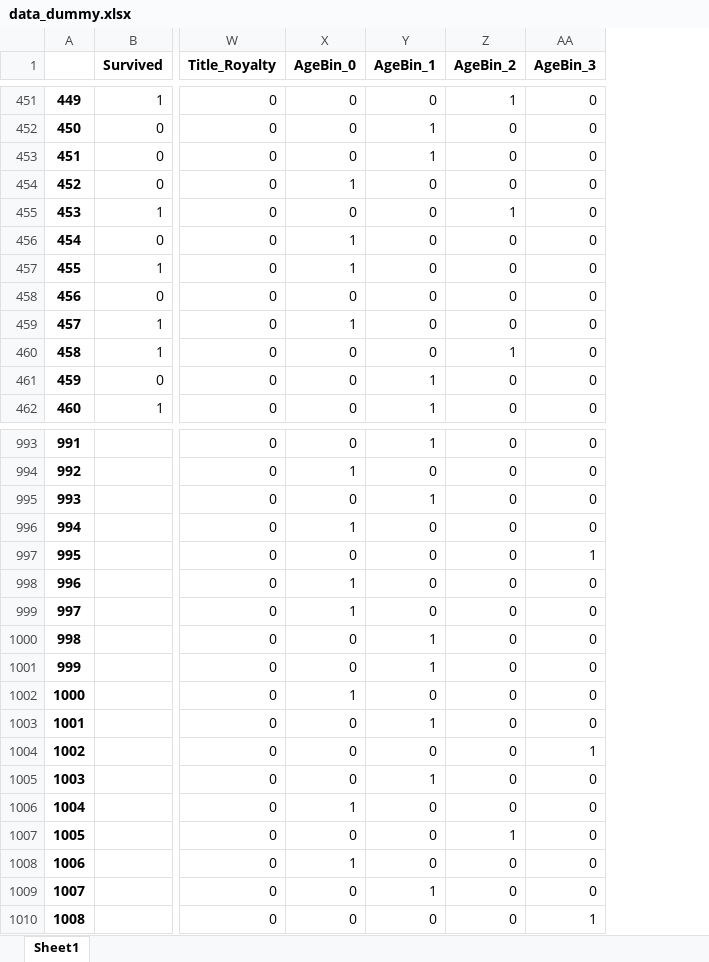
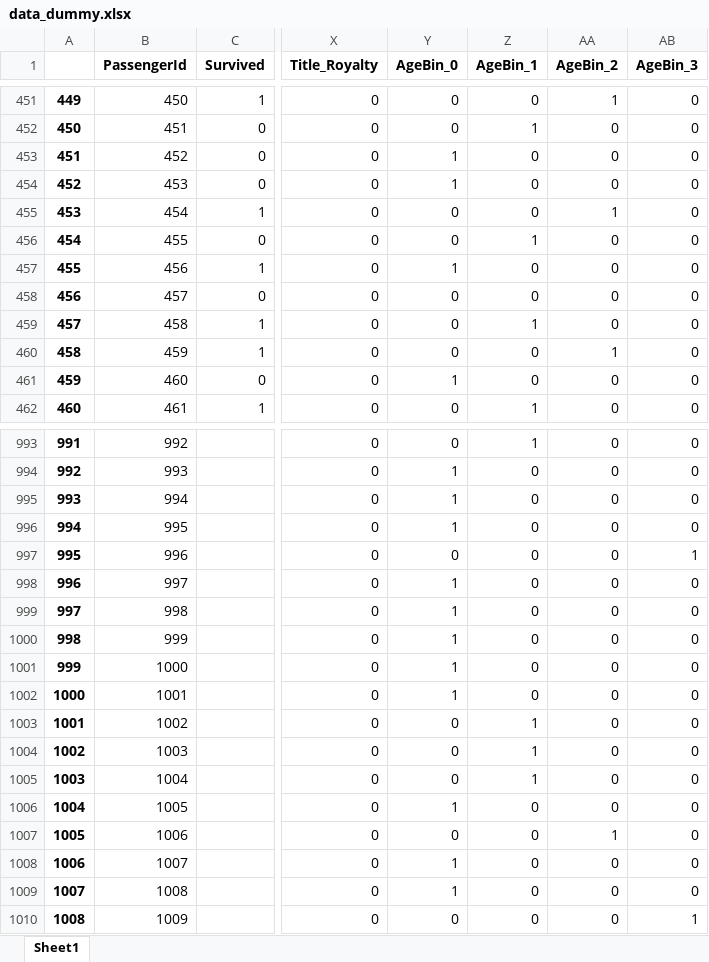
Before and after one commit to FFFFatCAT/MyKaggle, an Excel workbook: data/titanic/data_dummy.xlsx, sheet Sheet1, drawn as a sheet; only a part is shown, gaps mark what is left out; values as stored, in another font and other column widths than the file's, no borders; addresses are those after the commit; the diff covers the shown part only; the diff names each change by its address in the sheet, - before the commit and + after, or states it on an @@ line.

```diff
--- a/data/titanic/data_dummy.xlsx (sheet Sheet1)
+++ b/data/titanic/data_dummy.xlsx (sheet Sheet1)
+column B (PassengerId), rows 451-462: 450 | 451 | 452 | 453 | 454 | 455 | 456 | 457 | 458 | 459 | 460 | 461; rows 993-1010: 992 | 993 | 994 | 995 | 996 | 997 | 998 | 999 | 1000 | 1001 | 1002 | 1003 | 1004 | 1005 | 1006 | 1007 | 1008 | 1009
-Y453 (AgeBin_0): 0
+Y453 (AgeBin_0): 1
-Z453 (AgeBin_1): 1
+Z453 (AgeBin_1): 0
-Y456 (AgeBin_0): 1
+Y456 (AgeBin_0): 0
-Z456 (AgeBin_1): 0
+Z456 (AgeBin_1): 1
-Y459 (AgeBin_0): 1
+Y459 (AgeBin_0): 0
-Z459 (AgeBin_1): 0
+Z459 (AgeBin_1): 1
-Y461 (AgeBin_0): 0
+Y461 (AgeBin_0): 1
-Z461 (AgeBin_1): 1
+Z461 (AgeBin_1): 0
-Y995 (AgeBin_0): 0
+Y995 (AgeBin_0): 1
-Z995 (AgeBin_1): 1
+Z995 (AgeBin_1): 0
-Y1000:Y1001 (AgeBin_0): 0
+Y1000:Y1001 (AgeBin_0): 1
-Z1000:Z1001 (AgeBin_1): 1
+Z1000:Z1001 (AgeBin_1): 0
-Z1004 (AgeBin_1): 0
+Z1004 (AgeBin_1): 1
-AB1004 (AgeBin_3): 1
+AB1004 (AgeBin_3): 0
-Y1009 (AgeBin_0): 0
+Y1009 (AgeBin_0): 1
-Z1009 (AgeBin_1): 1
+Z1009 (AgeBin_1): 0
```
Also changed, not shown: 286 edited cells elsewhere in this sheet, data/titanic/data_factorized.xlsx, 15 other files.
